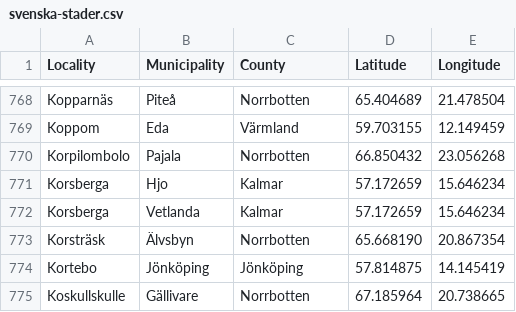
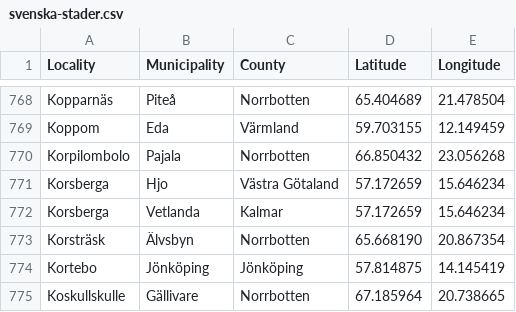
Before and after one commit to sphrak/svenska-stader, a CSV file: src/svenska-stader.csv, drawn as a sheet; only a part is shown, gaps mark what is left out.

Commit message:
fixed korsberga

```diff
--- a/src/svenska-stader.csv
+++ b/src/svenska-stader.csv
@@ -770,3 +770,3 @@ Koppom,Eda,Värmland,59.703155,12.149459
 Korpilombolo,Pajala,Norrbotten,66.850432,23.056268
-Korsberga,Hjo,Kalmar,57.172659,15.646234
+Korsberga,Hjo,Västra Götaland,57.172659,15.646234
 Korsberga,Vetlanda,Kalmar,57.172659,15.646234
```
